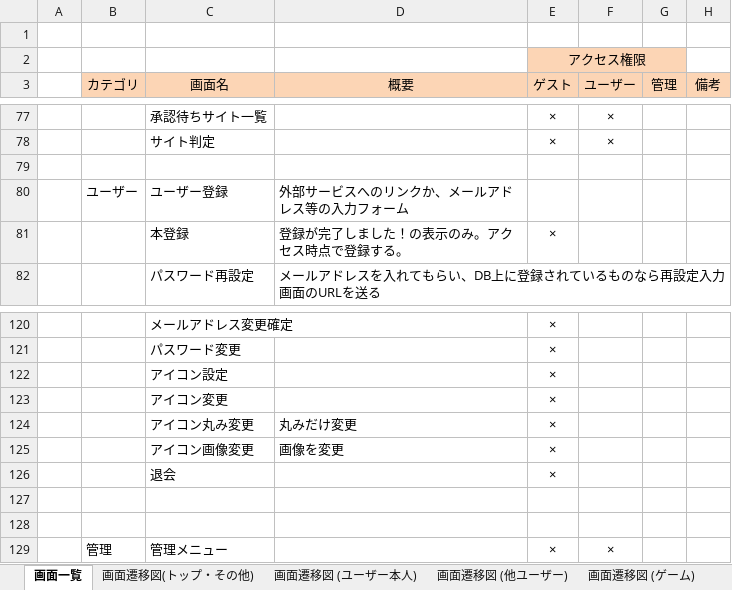
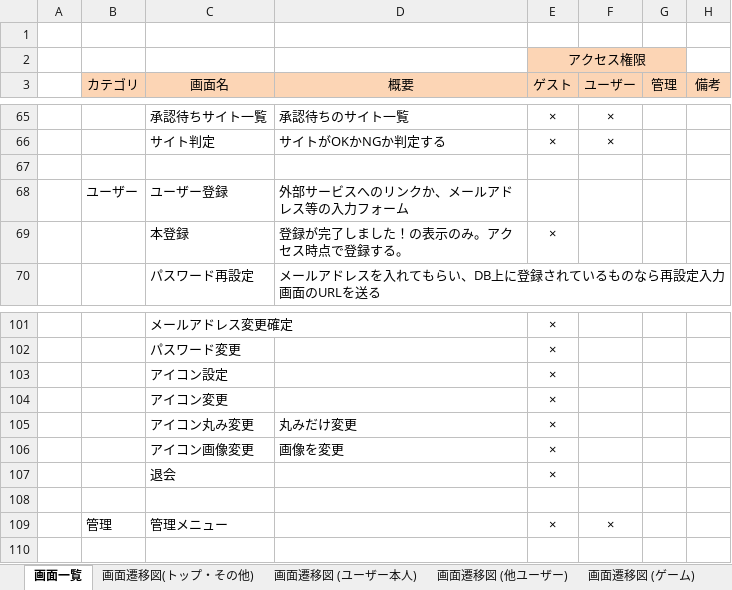
Before and after one commit to hucklefriend/hgs3, an Excel workbook: documents/画面一覧・遷移図.xlsx, sheet 画面一覧, drawn as a sheet; only a part is shown, gaps mark what is left out; values as stored, in another font and other column widths than the file's, no borders; charts and pictures not drawn; removed rows and columns are numbered as before the commit, all else as after; the diff covers the shown part only; the diff names each change by its address in the sheet, - before the commit and + after, or states it on an @@ line.

```diff
--- a/documents/画面一覧・遷移図.xlsx (sheet 画面一覧)
+++ b/documents/画面一覧・遷移図.xlsx (sheet 画面一覧)
-D65 (概要): (empty)
+D65 (概要): 承認待ちのサイト一覧
-D66 (概要): (empty)
+D66 (概要): サイトがOKかNGか判定する
-row 127: (empty)
```
Also changed, not shown: 38 added rows, 57 removed rows and 11 edited cells elsewhere in this sheet, other sheet tabs, charts or pictures.
